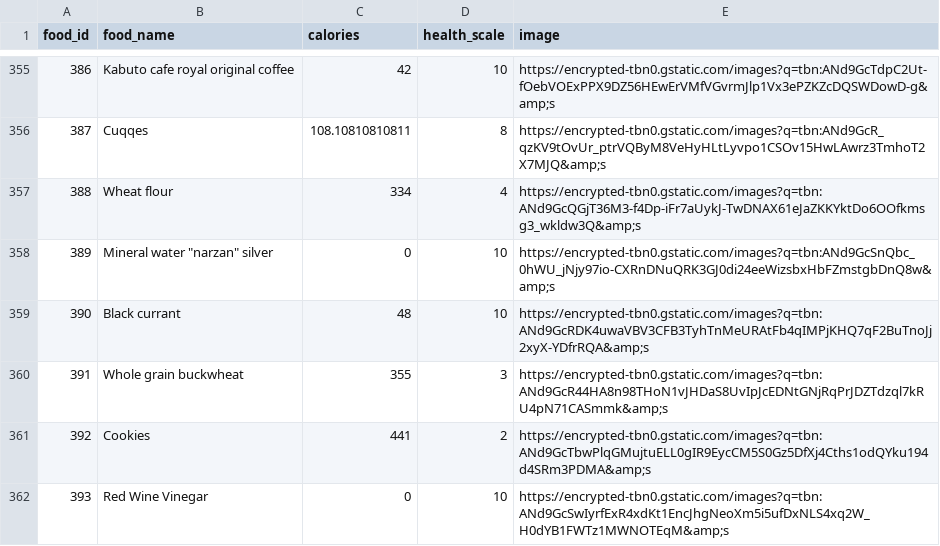
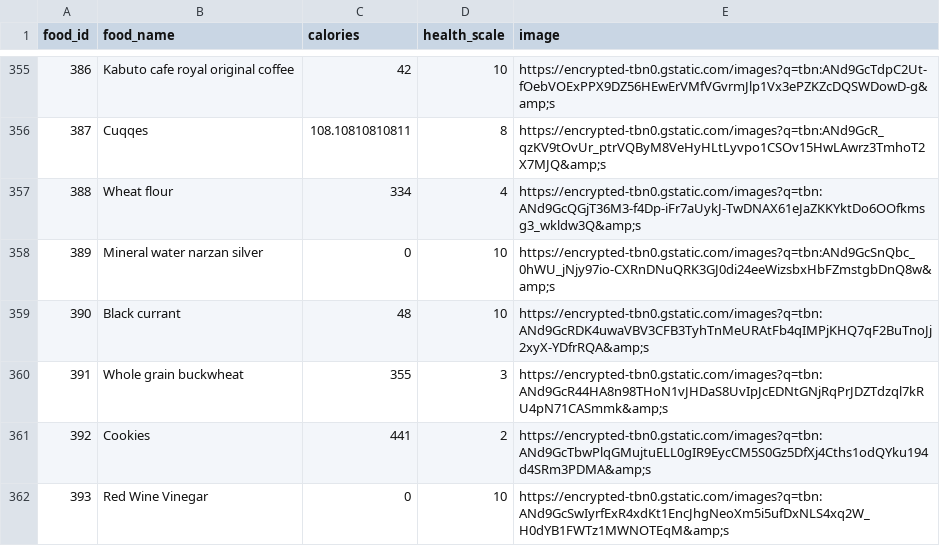
Before and after one commit to joshnatis/FMS, a CSV file: data/foods_with_images.csv, drawn as a sheet; only a part is shown, gaps mark what is left out.

Commit message:
Remove illegal quotes on item 389, line 358

```diff
--- a/data/foods_with_images.csv
+++ b/data/foods_with_images.csv
@@ -357,3 +357,3 @@ food_id, food_name, calories, health_scale, image
 388,Wheat flour,334,4,https://encrypted-tbn0.gstatic.com/images?q=tbn:ANd9GcQGjT36M3-f4Dp-iFr7aUykJ-TwDNAX61eJaZKKYktDo6OOfkmsg3_wkldw3Q&amp;s
-389,Mineral water "narzan" silver,0,10,https://encrypted-tbn0.gstatic.com/images?q=tbn:ANd9GcSnQbc_0hWU_jNjy97io-CXRnDNuQRK3GJ0di24eeWizsbxHbFZmstgbDnQ8w&amp;s
+389,Mineral water narzan silver,0,10,https://encrypted-tbn0.gstatic.com/images?q=tbn:ANd9GcSnQbc_0hWU_jNjy97io-CXRnDNuQRK3GJ0di24eeWizsbxHbFZmstgbDnQ8w&amp;s
 390,Black currant,48,10,https://encrypted-tbn0.gstatic.com/images?q=tbn:ANd9GcRDK4uwaVBV3CFB3TyhTnMeURAtFb4qIMPjKHQ7qF2BuTnoJj2xyX-YDfrRQA&amp;s
```
